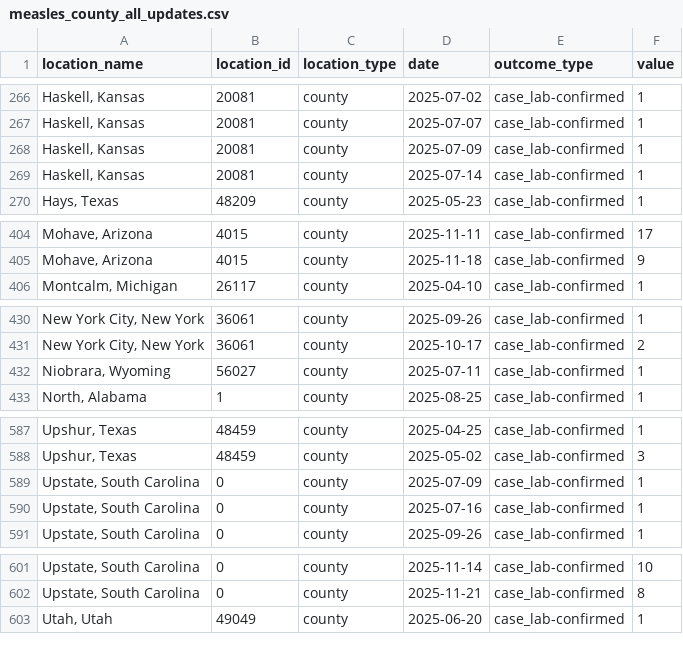
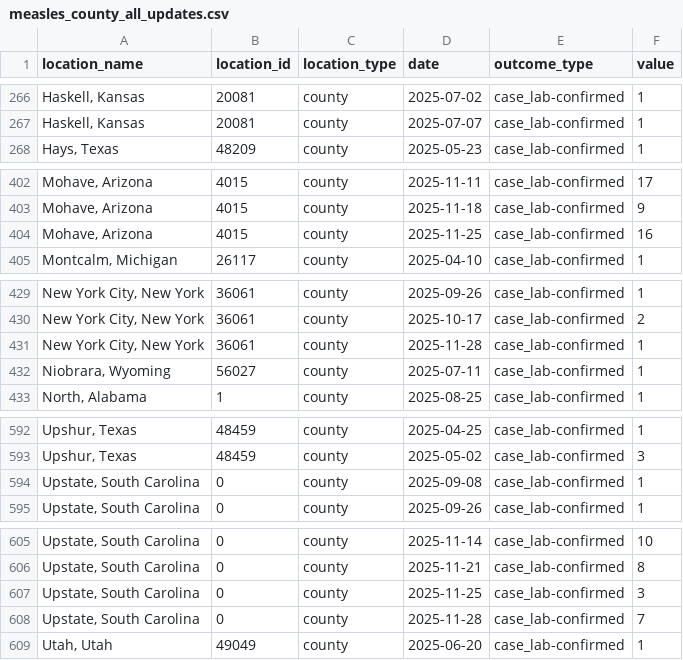
Before and after one commit to CSSEGISandData/measles_data, a CSV file: measles_county_all_updates.csv, drawn as a sheet; only a part is shown, gaps mark what is left out; the diff covers the shown part only.

```diff
--- a/measles_county_all_updates.csv
+++ b/measles_county_all_updates.csv
@@ -267,4 +267,2 @@ location_name,location_id,location_type,date,outcome_type,value
 "Haskell, Kansas",20081,county,2025-07-07,case_lab-confirmed,1
-"Haskell, Kansas",20081,county,2025-07-09,case_lab-confirmed,1
-"Haskell, Kansas",20081,county,2025-07-14,case_lab-confirmed,1
 "Hays, Texas",48209,county,2025-05-23,case_lab-confirmed,1
@@ -405,2 +403,3 @@ location_name,location_id,location_type,date,outcome_type,value
 "Mohave, Arizona",4015,county,2025-11-18,case_lab-confirmed,9
+"Mohave, Arizona",4015,county,2025-11-25,case_lab-confirmed,16
 "Montcalm, Michigan",26117,county,2025-04-10,case_lab-confirmed,1
@@ -431,2 +430,3 @@ location_name,location_id,location_type,date,outcome_type,value
 "New York City, New York",36061,county,2025-10-17,case_lab-confirmed,2
+"New York City, New York",36061,county,2025-11-28,case_lab-confirmed,1
 "Niobrara, Wyoming",56027,county,2025-07-11,case_lab-confirmed,1
@@ -588,4 +593,3 @@ location_name,location_id,location_type,date,outcome_type,value
 "Upshur, Texas",48459,county,2025-05-02,case_lab-confirmed,3
-"Upstate, South Carolina",0,county,2025-07-09,case_lab-confirmed,1
-"Upstate, South Carolina",0,county,2025-07-16,case_lab-confirmed,1
+"Upstate, South Carolina",0,county,2025-09-08,case_lab-confirmed,1
 "Upstate, South Carolina",0,county,2025-09-26,case_lab-confirmed,1
@@ -602,2 +606,4 @@ location_name,location_id,location_type,date,outcome_type,value
 "Upstate, South Carolina",0,county,2025-11-21,case_lab-confirmed,8
+"Upstate, South Carolina",0,county,2025-11-25,case_lab-confirmed,3
+"Upstate, South Carolina",0,county,2025-11-28,case_lab-confirmed,7
 "Utah, Utah",49049,county,2025-06-20,case_lab-confirmed,1
```
Also changed, not shown: 6 added rows elsewhere in this file, Top_states_time_series.csv, data_sources_by_state.csv.
